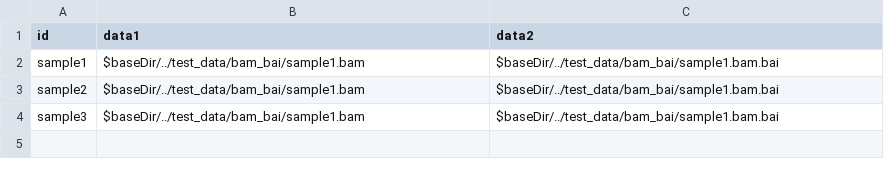
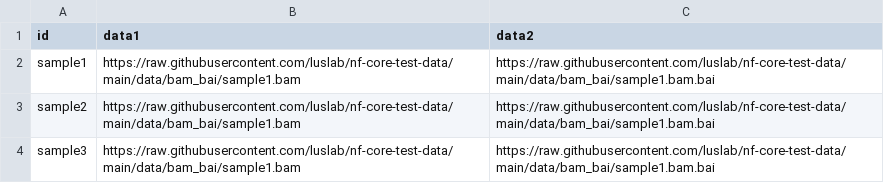
Before and after one commit to luslab/nf-core-test-data, a CSV file: data/metadata/bam_test.csv, drawn as a sheet.

Commit message:
update metadata csvs

```diff
--- a/data/metadata/bam_test.csv
+++ b/data/metadata/bam_test.csv
@@ -1,4 +1,4 @@
 id,data1,data2
-sample1,$baseDir/../test_data/bam_bai/sample1.bam,$baseDir/../test_data/bam_bai/sample1.bam.bai
-sample2,$baseDir/../test_data/bam_bai/sample1.bam,$baseDir/../test_data/bam_bai/sample1.bam.bai
-sample3,$baseDir/../test_data/bam_bai/sample1.bam,$baseDir/../test_data/bam_bai/sample1.bam.bai
+sample1,https://raw.githubusercontent.com/luslab/nf-core-test-data/main/data/bam_bai/sample1.bam,https://raw.githubusercontent.com/luslab/nf-core-test-data/main/data/bam_bai/sample1.bam.bai
+sample2,https://raw.githubusercontent.com/luslab/nf-core-test-data/main/data/bam_bai/sample1.bam,https://raw.githubusercontent.com/luslab/nf-core-test-data/main/data/bam_bai/sample1.bam.bai
+sample3,https://raw.githubusercontent.com/luslab/nf-core-test-data/main/data/bam_bai/sample1.bam,https://raw.githubusercontent.com/luslab/nf-core-test-data/main/data/bam_bai/sample1.bam.bai
```
Also changed, not shown: data/metadata/paired_end_test.csv, data/metadata/single_end_test.csv.
